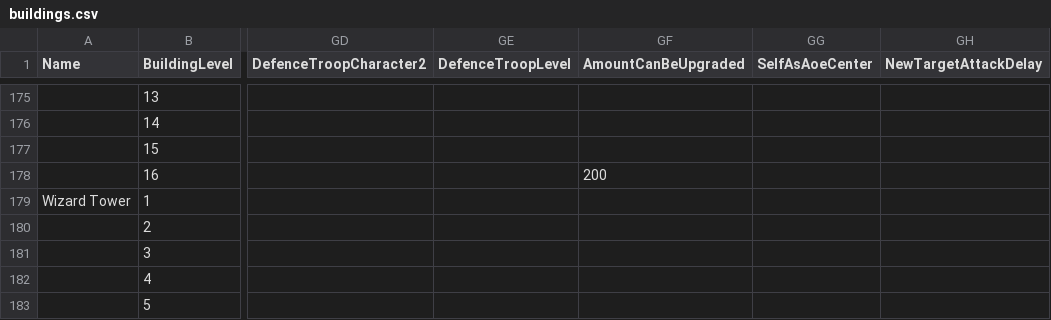
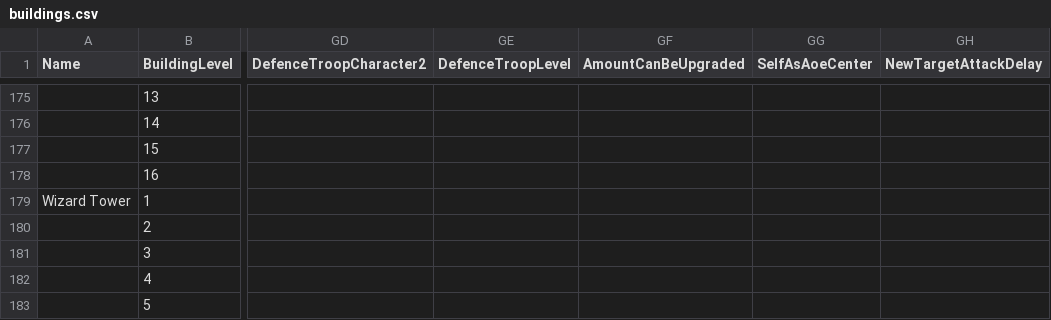
Before and after one commit to Enjoyop/KozMods-ClashofClans, a CSV file: 15.292.18/assets/logic/buildings.csv, drawn as a sheet; only a part is shown, gaps mark what is left out; the diff names each change by its address in the sheet, - before the commit and + after, or states it on an @@ line.

Commit message:
max level wall

```diff
--- a/15.292.18/assets/logic/buildings.csv
+++ b/15.292.18/assets/logic/buildings.csv
-GF178 (AmountCanBeUpgraded): 200
+GF178 (AmountCanBeUpgraded): (empty)
```
Also changed, not shown: 1 other file.
